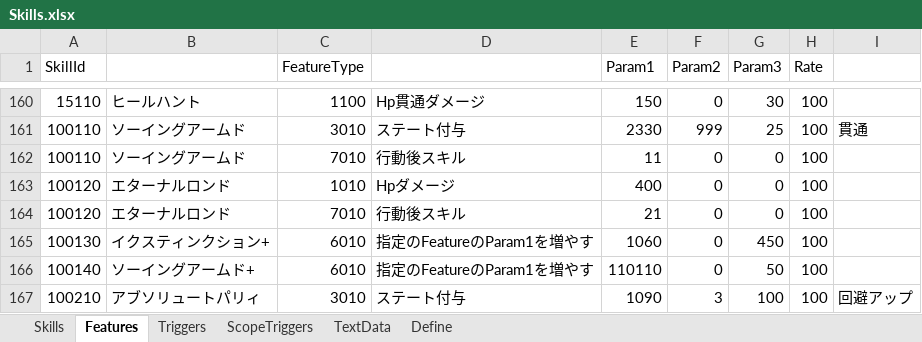
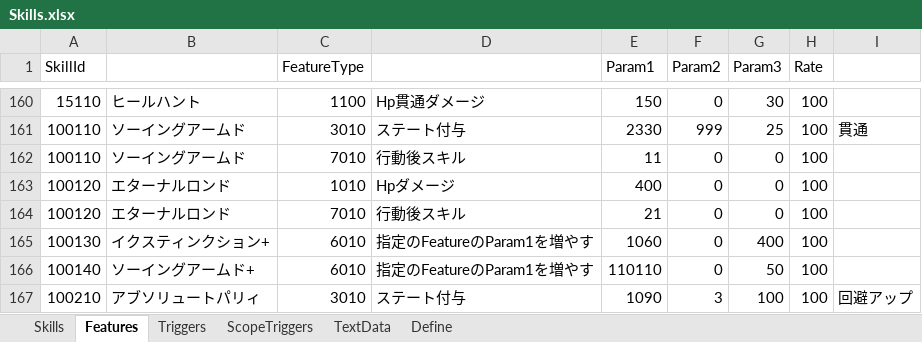
Before and after one commit to seedsclaft/unity, an Excel workbook: Assets/Data/Skills.xlsx, sheet Features, drawn as a sheet; only a part is shown, gaps mark what is left out; values as stored, in another font and other column widths than the file's, no borders; the diff names each change by its address in the sheet, - before the commit and + after, or states it on an @@ line.

```diff
--- a/Assets/Data/Skills.xlsx (sheet Features)
+++ b/Assets/Data/Skills.xlsx (sheet Features)
-G165 (Param3): 450
+G165 (Param3): 400
```
Also changed, not shown: Assets/Data/Actors.xlsx, 18 other files.
